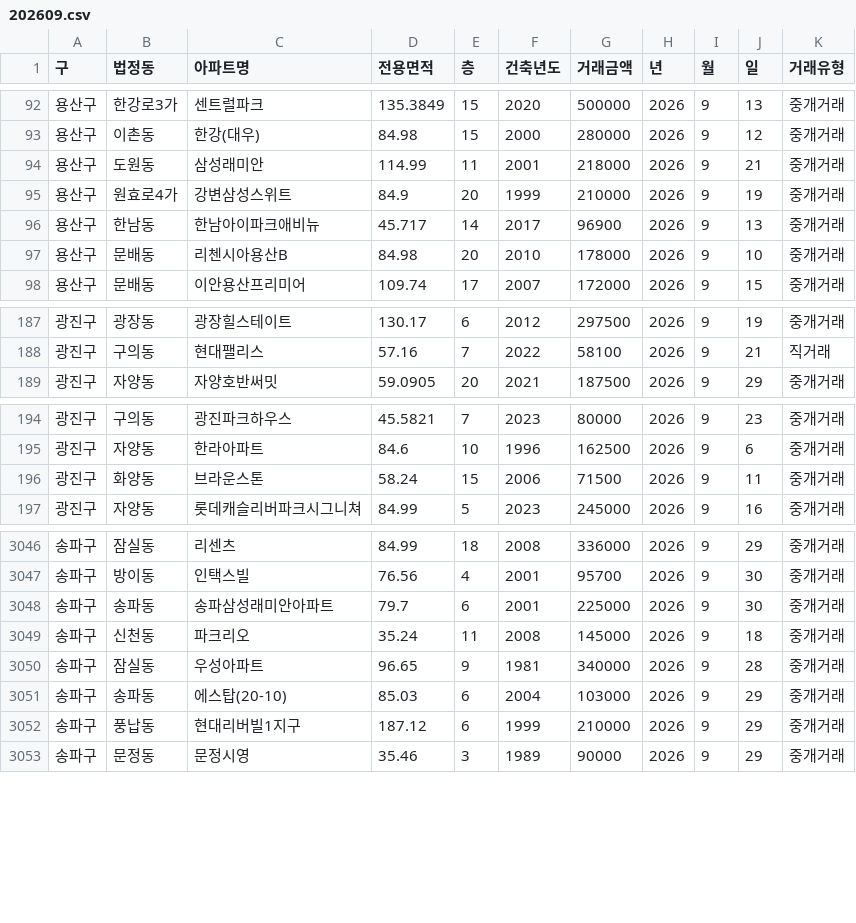
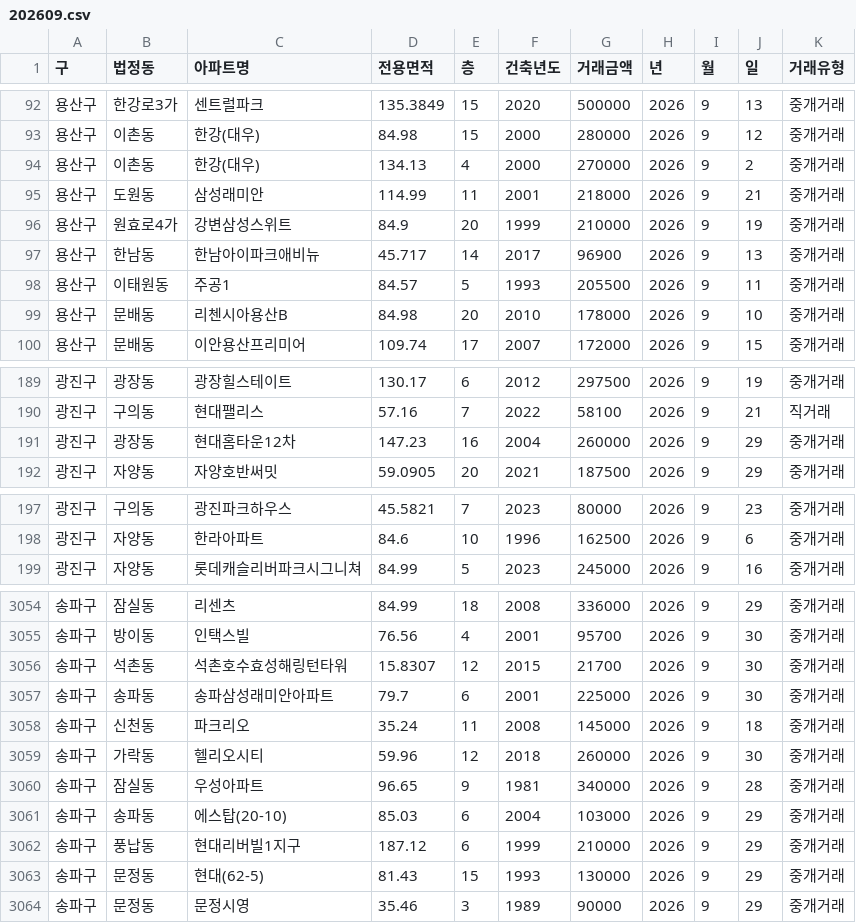
Before and after one commit to sean794/Real-Estate, a CSV file: data/apt_trade/202609.csv, drawn as a sheet; only a part is shown, gaps mark what is left out; the diff covers the shown part only.

```diff
--- a/data/apt_trade/202609.csv
+++ b/data/apt_trade/202609.csv
@@ -93,2 +93,3 @@
 용산구,이촌동,한강(대우),84.98,15,2000,280000,2026,9,12,중개거래
+용산구,이촌동,한강(대우),134.13,4,2000,270000,2026,9,2,중개거래
 용산구,도원동,삼성래미안,114.99,11,2001,218000,2026,9,21,중개거래
@@ -96,2 +97,3 @@
 용산구,한남동,한남아이파크애비뉴,45.717,14,2017,96900,2026,9,13,중개거래
+용산구,이태원동,주공1,84.57,5,1993,205500,2026,9,11,중개거래
 용산구,문배동,리첸시아용산B,84.98,20,2010,178000,2026,9,10,중개거래
@@ -188,2 +190,3 @@
 광진구,구의동,현대팰리스,57.16,7,2022,58100,2026,9,21,직거래
+광진구,광장동,현대홈타운12차,147.23,16,2004,260000,2026,9,29,중개거래
 광진구,자양동,자양호반써밋,59.0905,20,2021,187500,2026,9,29,중개거래
@@ -195,3 +198,2 @@
 광진구,자양동,한라아파트,84.6,10,1996,162500,2026,9,6,중개거래
-광진구,화양동,브라운스톤,58.24,15,2006,71500,2026,9,11,중개거래
 광진구,자양동,롯데캐슬리버파크시그니쳐,84.99,5,2023,245000,2026,9,16,중개거래
@@ -3047,4 +3055,6 @@
 송파구,방이동,인택스빌,76.56,4,2001,95700,2026,9,30,중개거래
+송파구,석촌동,석촌호수효성해링턴타워,15.8307,12,2015,21700,2026,9,30,중개거래
 송파구,송파동,송파삼성래미안아파트,79.7,6,2001,225000,2026,9,30,중개거래
 송파구,신천동,파크리오,35.24,11,2008,145000,2026,9,18,중개거래
+송파구,가락동,헬리오시티,59.96,12,2018,260000,2026,9,30,중개거래
 송파구,잠실동,우성아파트,96.65,9,1981,340000,2026,9,28,중개거래
@@ -3052,2 +3062,3 @@
 송파구,풍납동,현대리버빌1지구,187.12,6,1999,210000,2026,9,29,중개거래
+송파구,문정동,현대(62-5),81.43,15,1993,130000,2026,9,29,중개거래
 송파구,문정동,문정시영,35.46,3,1989,90000,2026,9,29,중개거래
```
Also changed, not shown: 9 added rows and 2 removed rows elsewhere in this file, docs/data/apt_trade/202609.csv, 11 other files.
